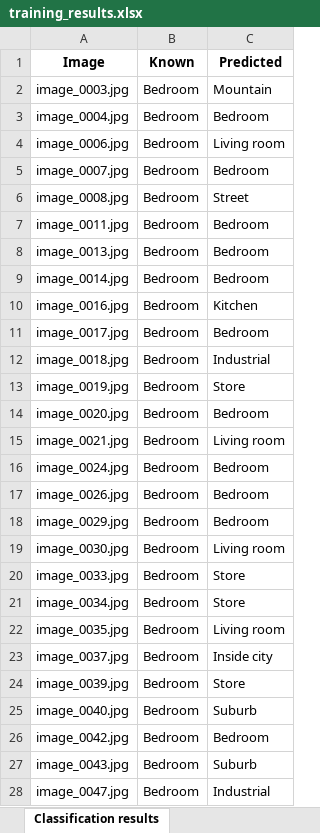
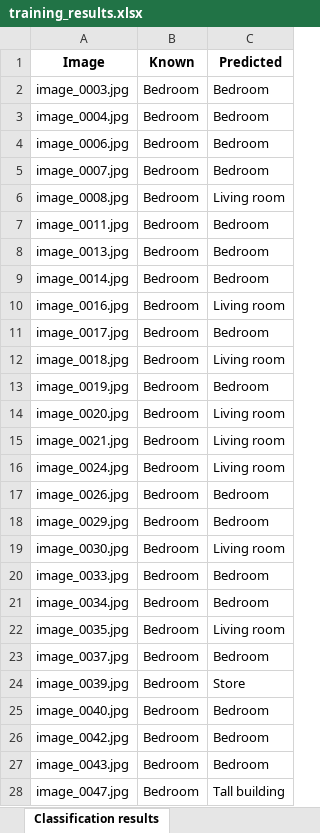
Before and after one commit to rodriguezg-alvaro/Machine_Learning_II, an Excel workbook: P2/bow/training_results.xlsx, sheet Classification results, drawn as a sheet; only a part is shown; values as stored, in another font and other column widths than the file's, no borders; the diff covers the shown part only; the diff names each change by its address in the sheet, - before the commit and + after, or states it on an @@ line.

```diff
--- a/P2/bow/training_results.xlsx (sheet Classification results)
+++ b/P2/bow/training_results.xlsx (sheet Classification results)
-C2 (Predicted): Mountain
+C2 (Predicted): Bedroom
-C4 (Predicted): Living room
+C4 (Predicted): Bedroom
-C6 (Predicted): Street
+C6 (Predicted): Living room
-C10 (Predicted): Kitchen
+C10 (Predicted): Living room
-C12 (Predicted): Industrial
+C12 (Predicted): Living room
-C13 (Predicted): Store
+C13 (Predicted): Bedroom
-C14 (Predicted): Bedroom
+C14 (Predicted): Living room
-C16 (Predicted): Bedroom
+C16 (Predicted): Living room
-C20:C21 (Predicted): Store
+C20:C21 (Predicted): Bedroom
-C23 (Predicted): Inside city
+C23 (Predicted): Bedroom
-C25 (Predicted): Suburb
+C25 (Predicted): Bedroom
-C27 (Predicted): Suburb
+C27 (Predicted): Bedroom
-C28 (Predicted): Industrial
+C28 (Predicted): Tall building
```
Also changed, not shown: 1051 edited cells elsewhere in this sheet, sheet Confusion matrix, P2/bow/validation_results.xlsx, 3 other files.
